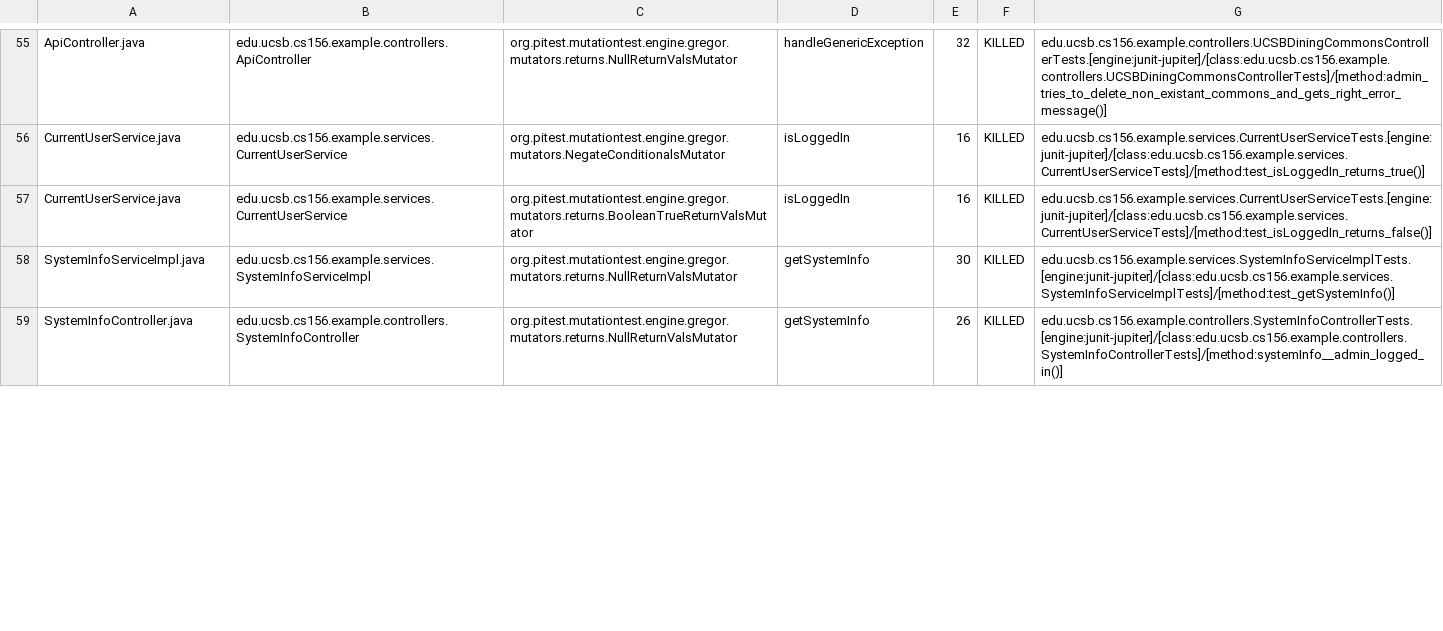
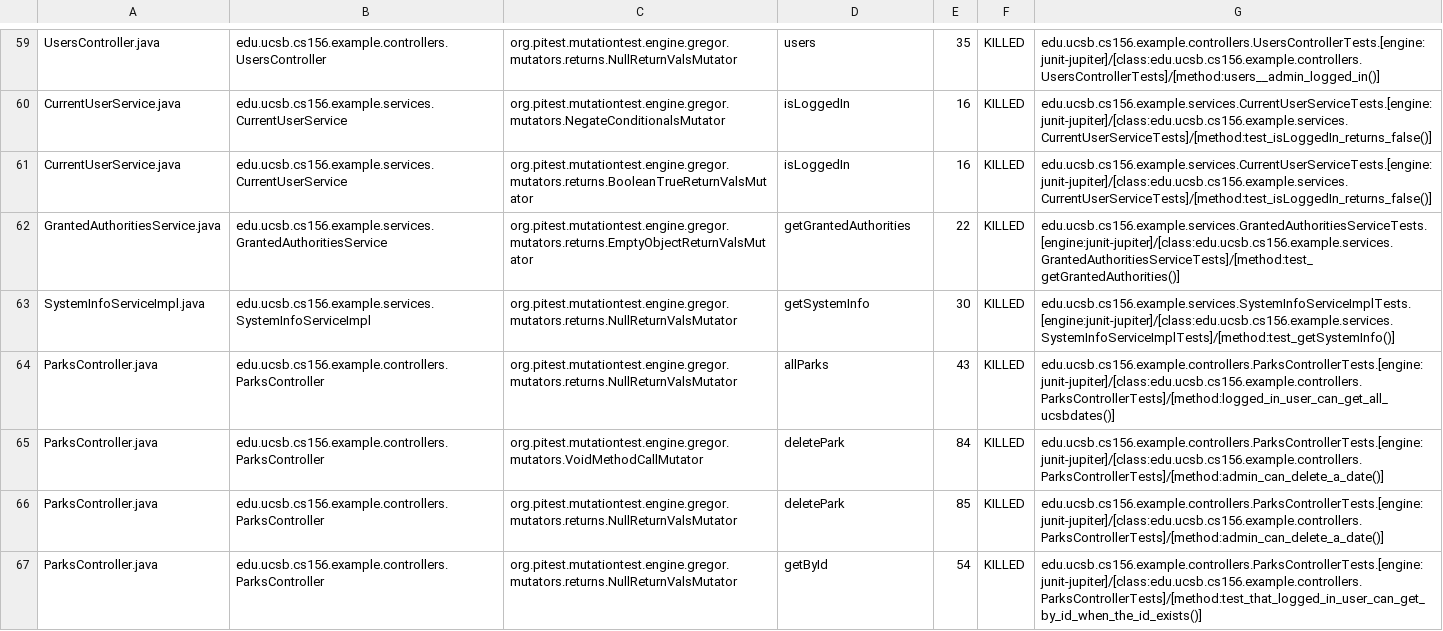
Before and after one commit to ucsb-cs156-s23/team03-s23-5pm-3, a CSV file: pitest/mutations.csv, drawn as a sheet; only a part is shown, gaps mark what is left out; addresses are those after the commit; the diff covers the shown part only; the diff names each change by its address in the sheet, - before the commit and + after, or states it on an @@ line.

Commit message:
Deploying to gh-pages from @ ucsb-cs156-s23/team03-s23-5pm-3@68c02a203828fc1fc5dca7dc9d4027b34833f5d4 🚀

```diff
--- a/pitest/mutations.csv
+++ b/pitest/mutations.csv
-A59: ApiController.java
+A59: UsersController.java
-B59: edu.ucsb.cs156.example.controllers.ApiController
+B59: edu.ucsb.cs156.example.controllers.UsersController
-D59: handleGenericException
+D59: users
-E59: 32
+E59: 35
-G59: edu.ucsb.cs156.example.controllers.UCSBDiningCommonsControllerTests.[engine:junit-jupiter]/[class:edu.ucsb.cs156.example.controllers.UCSBDiningCommonsControllerTests]/[method:admin_tries_to_delete_non_existant_commons_and_gets_right_error_message()]
+G59: edu.ucsb.cs156.example.controllers.UsersControllerTests.[engine:junit-jupiter]/[class:edu.ucsb.cs156.example.controllers.UsersControllerTests]/[method:users__admin_logged_in()]
-G60: edu.ucsb.cs156.example.services.CurrentUserServiceTests.[engine:junit-jupiter]/[class:edu.ucsb.cs156.example.services.CurrentUserServiceTests]/[method:test_isLoggedIn_returns_true()]
+G60: edu.ucsb.cs156.example.services.CurrentUserServiceTests.[engine:junit-jupiter]/[class:edu.ucsb.cs156.example.services.CurrentUserServiceTests]/[method:test_isLoggedIn_returns_false()]
+row 64: ParksController.java | edu.ucsb.cs156.example.controllers.ParksController | org.pitest.mutationtest.engine.gregor.mutators.returns.NullReturnValsMutator | allParks | 43 | KILLED | edu.ucsb.cs156.example.controllers.ParksControllerTests.[engine:junit-jupiter]/[class:edu.ucsb.cs156.example.controllers.ParksControllerTests]/[method:logged_in_user_can_get_all_ucsbdates()]
+row 65: ParksController.java | edu.ucsb.cs156.example.controllers.ParksController | org.pitest.mutationtest.engine.gregor.mutators.VoidMethodCallMutator | deletePark | 84 | KILLED | edu.ucsb.cs156.example.controllers.ParksControllerTests.[engine:junit-jupiter]/[class:edu.ucsb.cs156.example.controllers.ParksControllerTests]/[method:admin_can_delete_a_date()]
+row 66: ParksController.java | edu.ucsb.cs156.example.controllers.ParksController | org.pitest.mutationtest.engine.gregor.mutators.returns.NullReturnValsMutator | deletePark | 85 | KILLED | edu.ucsb.cs156.example.controllers.ParksControllerTests.[engine:junit-jupiter]/[class:edu.ucsb.cs156.example.controllers.ParksControllerTests]/[method:admin_can_delete_a_date()]
-A67: SystemInfoController.java
+A67: ParksController.java
-B67: edu.ucsb.cs156.example.controllers.SystemInfoController
+B67: edu.ucsb.cs156.example.controllers.ParksController
-D67: getSystemInfo
+D67: getById
-E67: 26
+E67: 54
-G67: edu.ucsb.cs156.example.controllers.SystemInfoControllerTests.[engine:junit-jupiter]/[class:edu.ucsb.cs156.example.controllers.SystemInfoControllerTests]/[method:systemInfo__admin_logged_in()]
+G67: edu.ucsb.cs156.example.controllers.ParksControllerTests.[engine:junit-jupiter]/[class:edu.ucsb.cs156.example.controllers.ParksControllerTests]/[method:test_that_logged_in_user_can_get_by_id_when_the_id_exists()]
```
Also changed, not shown: 12 added rows, 32 moved rows and 15 edited cells elsewhere in this file, 15 other files.
